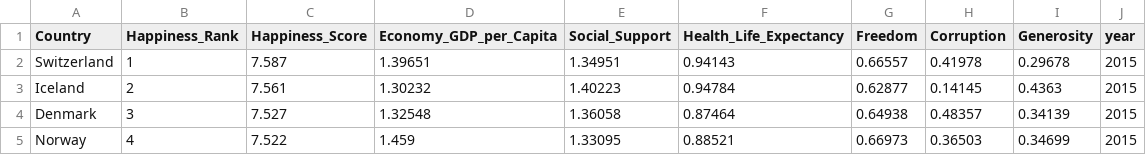
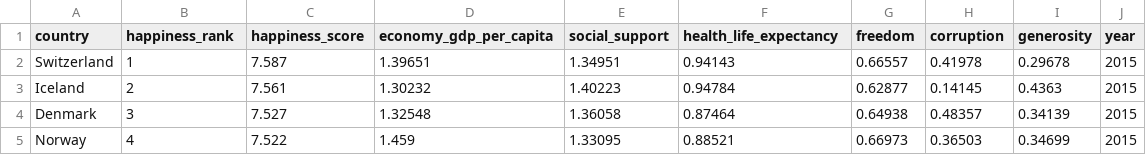
Before and after one commit to s4ntiagor/Workshop_3, a CSV file: data/df_all.csv, drawn as a sheet; only a part is shown.

```diff
--- a/data/df_all.csv
+++ b/data/df_all.csv
@@ -1,2 +1,2 @@
-Country,Happiness_Rank,Happiness_Score,Economy_GDP_per_Capita,Social_Support,Health_Life_Expectancy,Freedom,Corruption,Generosity,year
+country,happiness_rank,happiness_score,economy_gdp_per_capita,social_support,health_life_expectancy,freedom,corruption,generosity,year
 Switzerland,1,7.587,1.39651,1.34951,0.94143,0.66557,0.41978,0.29678,2015
```
Also changed, not shown: 7 other files.
